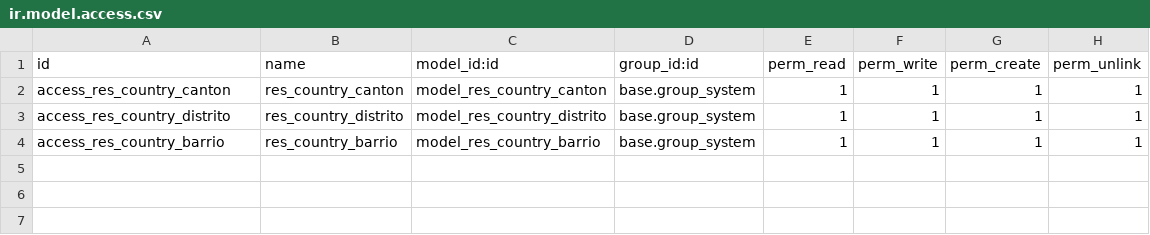
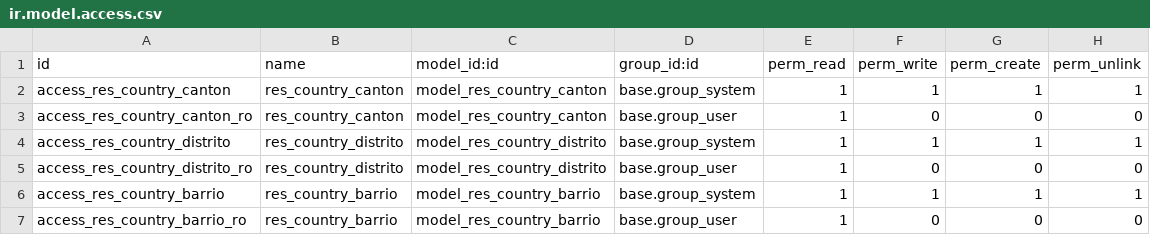
Before and after one commit to stefanjaw/l10n_cr_zones, a CSV file: security/ir.model.access.csv, drawn as a sheet; the diff names each change by its address in the sheet, - before the commit and + after, or states it on an @@ line.

Commit message:
Update ir.model.access.csv

```diff
--- a/security/ir.model.access.csv
+++ b/security/ir.model.access.csv
+row 3: access_res_country_canton_ro | res_country_canton | model_res_country_canton | base.group_user | 1 | 0 | 0 | 0
+row 5: access_res_country_distrito_ro | res_country_distrito | model_res_country_distrito | base.group_user | 1 | 0 | 0 | 0
+row 7: access_res_country_barrio_ro | res_country_barrio | model_res_country_barrio | base.group_user | 1 | 0 | 0 | 0
```
